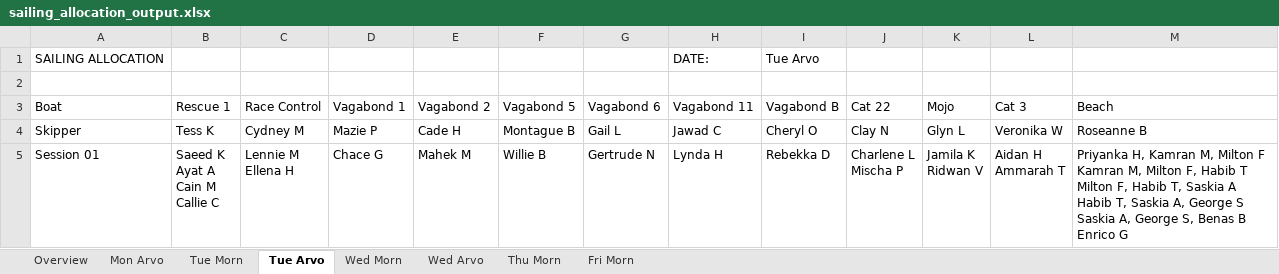
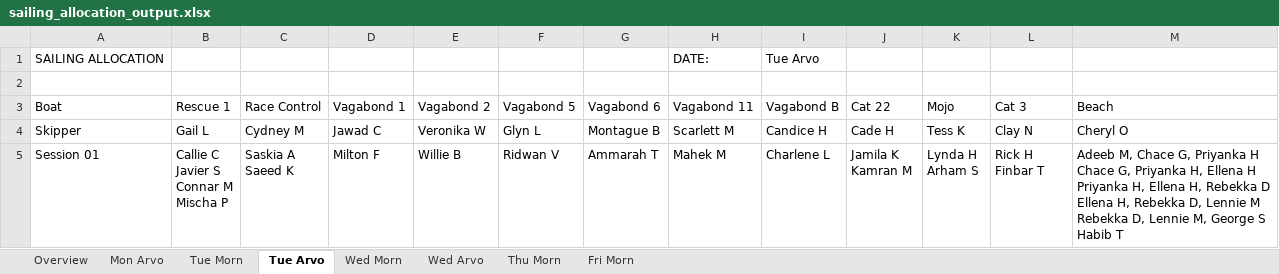
Before and after one commit to jbjbjb1/sailing_allocations, an Excel workbook: sailing_allocation_output.xlsx, sheet Tue Arvo, drawn as a sheet; only a part is shown; values as stored, in another font and other column widths than the file's, no borders; ↵ is a line break in a cell; the diff covers the shown part only; the diff names each change by its address in the sheet, - before the commit and + after, or states it on an @@ line.

```diff
--- a/sailing_allocation_output.xlsx (sheet Tue Arvo)
+++ b/sailing_allocation_output.xlsx (sheet Tue Arvo)
-B4 (Rescue 1): Tess K
+B4 (Rescue 1): Gail L
-D4 (Vagabond 1): Mazie P
+D4 (Vagabond 1): Jawad C
-E4 (Vagabond 2): Cade H
+E4 (Vagabond 2): Veronika W
-F4 (Vagabond 5): Montague B
+F4 (Vagabond 5): Glyn L
-G4 (Vagabond 6): Gail L
+G4 (Vagabond 6): Montague B
-H4 (Vagabond 11): Jawad C
+H4 (Vagabond 11): Scarlett M
-I4 (Vagabond B): Cheryl O
+I4 (Vagabond B): Candice H
-J4 (Cat 22): Clay N
+J4 (Cat 22): Cade H
-K4 (Mojo): Glyn L
+K4 (Mojo): Tess K
-L4 (Cat 3): Veronika W
+L4 (Cat 3): Clay N
-M4 (Beach): Roseanne B
+M4 (Beach): Cheryl O
-B5 (Rescue 1): Saeed K ↵ Ayat A ↵ Cain M ↵ Callie C
+B5 (Rescue 1): Callie C ↵ Javier S ↵ Connar M ↵ Mischa P
-C5 (Race Control): Lennie M ↵ Ellena H
+C5 (Race Control): Saskia A ↵ Saeed K
-D5 (Vagabond 1): Chace G
+D5 (Vagabond 1): Milton F
-E5 (Vagabond 2): Mahek M
+E5 (Vagabond 2): Willie B
-F5 (Vagabond 5): Willie B
+F5 (Vagabond 5): Ridwan V
-G5 (Vagabond 6): Gertrude N
+G5 (Vagabond 6): Ammarah T
-H5 (Vagabond 11): Lynda H
+H5 (Vagabond 11): Mahek M
-I5 (Vagabond B): Rebekka D
+I5 (Vagabond B): Charlene L
-J5 (Cat 22): Charlene L ↵ Mischa P
+J5 (Cat 22): Jamila K ↵ Kamran M
-K5 (Mojo): Jamila K ↵ Ridwan V
+K5 (Mojo): Lynda H ↵ Arham S
-L5 (Cat 3): Aidan H ↵ Ammarah T
+L5 (Cat 3): Rick H ↵ Finbar T
-M5 (Beach): Priyanka H, Kamran M, Milton F ↵ Kamran M, Milton F, Habib T ↵ Milton F, Habib T, Saskia A ↵ Habib T, Saskia A, George S ↵ Saskia A, George S, Benas B ↵ Enrico G
+M5 (Beach): Adeeb M, Chace G, Priyanka H ↵ Chace G, Priyanka H, Ellena H ↵ Priyanka H, Ellena H, Rebekka D ↵ Ellena H, Rebekka D, Lennie M ↵ Rebekka D, Lennie M, George S ↵ Habib T
```
Also changed, not shown: 23 edited cells elsewhere in this sheet, sheet Tue Morn, sheet Thu Morn, sheet Fri Morn, sheet Mon Arvo, sheet Wed Morn, sheet Wed Arvo, input_data.xlsx, 4 other files.
